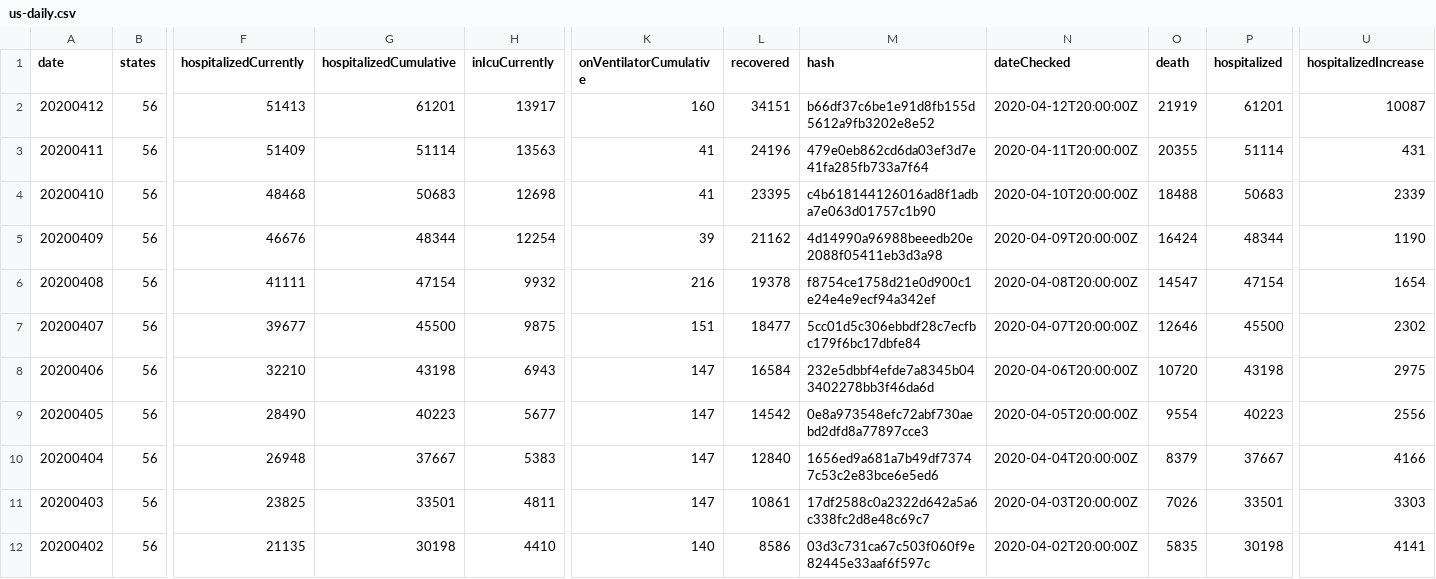
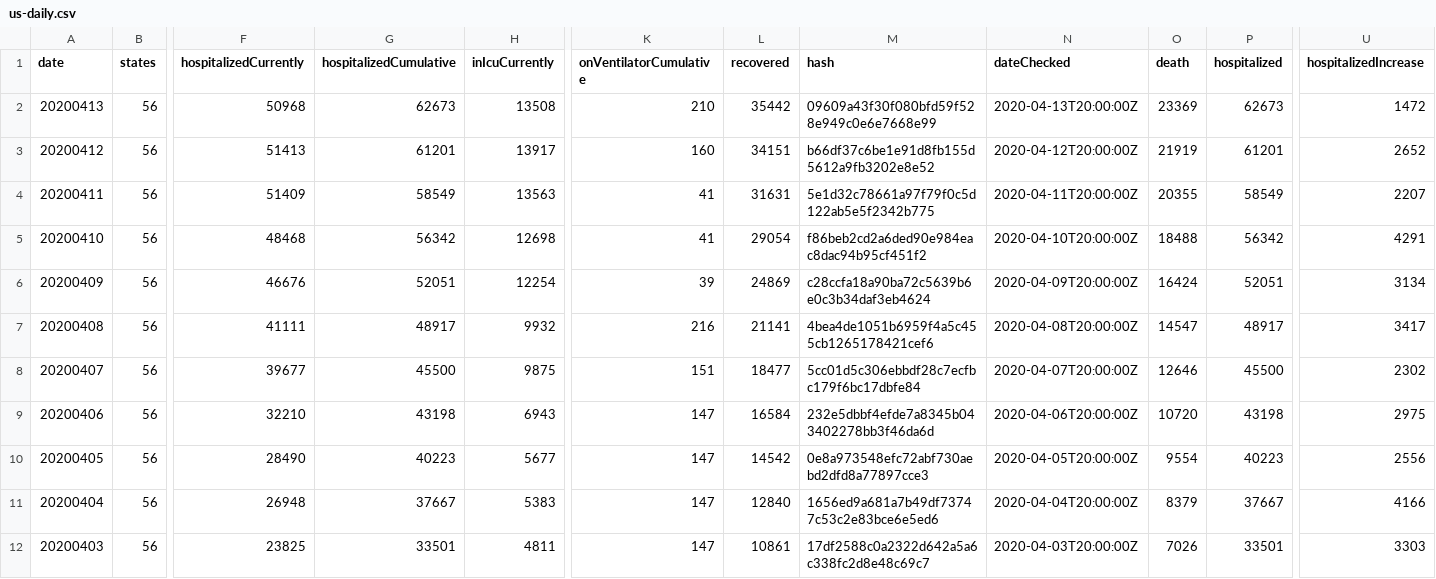
Before and after one commit to danap/ajqvue-covid19-tracking-db, a CSV file: data/us-daily/us-daily.csv, drawn as a sheet; only a part is shown, gaps mark what is left out; the shorter side is filled out with more unchanged rows; addresses are those after the commit; rows hold the shown columns only; the diff names each change by its address in the sheet, - before the commit and + after, or states it on an @@ line.

```diff
--- a/data/us-daily/us-daily.csv
+++ b/data/us-daily/us-daily.csv
+row 2: 20200413 | 56 | 50968 | 62673 | 13508 | 210 | 35442 | 09609a43f30f080bfd59f528e949c0e6e7668e99 | 2020-04-13T20:00:00Z | 23369 | 62673 | 1472
-U3 (hospitalizedIncrease): 10087
+U3 (hospitalizedIncrease): 2652
-G4 (hospitalizedCumulative): 51114
+G4 (hospitalizedCumulative): 58549
-L4 (recovered): 24196
+L4 (recovered): 31631
-M4 (hash): 479e0eb862cd6da03ef3d7e41fa285fb733a7f64
+M4 (hash): 5e1d32c78661a97f79f0c5d122ab5e5f2342b775
-P4 (hospitalized): 51114
+P4 (hospitalized): 58549
-U4 (hospitalizedIncrease): 431
+U4 (hospitalizedIncrease): 2207
-G5 (hospitalizedCumulative): 50683
+G5 (hospitalizedCumulative): 56342
-L5 (recovered): 23395
+L5 (recovered): 29054
-M5 (hash): c4b618144126016ad8f1adba7e063d01757c1b90
+M5 (hash): f86beb2cd2a6ded90e984eac8dac94b95cf451f2
-P5 (hospitalized): 50683
+P5 (hospitalized): 56342
-U5 (hospitalizedIncrease): 2339
+U5 (hospitalizedIncrease): 4291
-G6 (hospitalizedCumulative): 48344
+G6 (hospitalizedCumulative): 52051
-L6 (recovered): 21162
+L6 (recovered): 24869
-M6 (hash): 4d14990a96988beeedb20e2088f05411eb3d3a98
+M6 (hash): c28ccfa18a90ba72c5639b6e0c3b34daf3eb4624
-P6 (hospitalized): 48344
+P6 (hospitalized): 52051
-U6 (hospitalizedIncrease): 1190
+U6 (hospitalizedIncrease): 3134
-G7 (hospitalizedCumulative): 47154
+G7 (hospitalizedCumulative): 48917
-L7 (recovered): 19378
+L7 (recovered): 21141
-M7 (hash): f8754ce1758d21e0d900c1e24e4e9ecf94a342ef
+M7 (hash): 4bea4de1051b6959f4a5c455cb1265178421cef6
-P7 (hospitalized): 47154
+P7 (hospitalized): 48917
-U7 (hospitalizedIncrease): 1654
+U7 (hospitalizedIncrease): 3417
```
Also changed, not shown: data/states-daily/states-daily-01.csv, data/us-daily/us-daily-01.csv, 2 other files.
